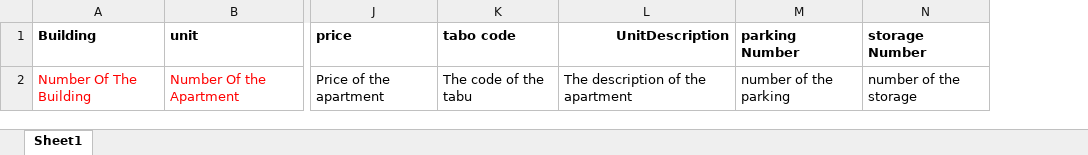
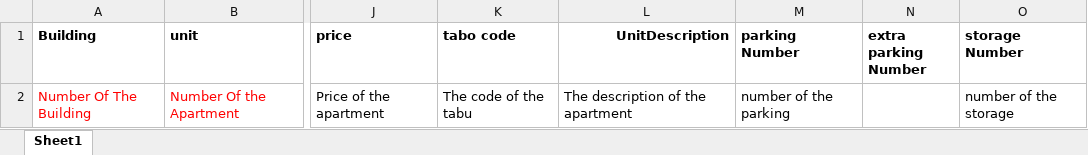
Before and after one commit to RoseHabayebAtout/reservation-system, an Excel workbook: public/upload_units.xlsx, sheet Sheet1, drawn as a sheet; only a part is shown, gaps mark what is left out; values as stored, in another font and other column widths than the file's, no borders; the diff names each change by its address in the sheet, - before the commit and + after, or states it on an @@ line.

Commit message:
extra parking

```diff
--- a/public/upload_units.xlsx (sheet Sheet1)
+++ b/public/upload_units.xlsx (sheet Sheet1)
+column N (extra parking Number), empty
```
Also changed, not shown: public/edit_units.xlsx, 5 other files.
